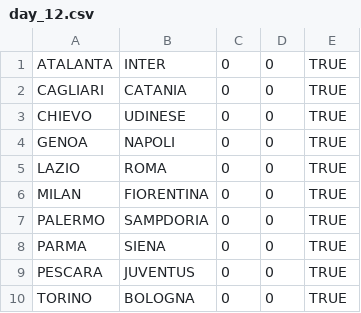
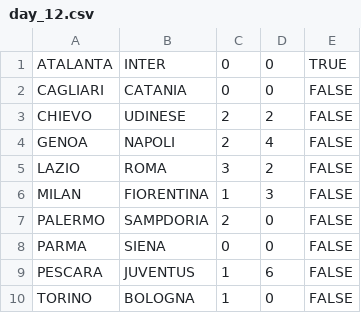
Before and after one commit to rfocardi/data, a CSV file: SERIE_A/2012/days/day_12.csv, drawn as a sheet.

Commit message:
12a

```diff
--- a/SERIE_A/2012/days/day_12.csv
+++ b/SERIE_A/2012/days/day_12.csv
@@ -1,10 +1,10 @@
 ATALANTA;INTER;0;0;TRUE
-CAGLIARI;CATANIA;0;0;TRUE
-CHIEVO;UDINESE;0;0;TRUE
-GENOA;NAPOLI;0;0;TRUE
-LAZIO;ROMA;0;0;TRUE
-MILAN;FIORENTINA;0;0;TRUE
-PALERMO;SAMPDORIA;0;0;TRUE
-PARMA;SIENA;0;0;TRUE
-PESCARA;JUVENTUS;0;0;TRUE
-TORINO;BOLOGNA;0;0;TRUE
+CAGLIARI;CATANIA;0;0;FALSE
+CHIEVO;UDINESE;2;2;FALSE
+GENOA;NAPOLI;2;4;FALSE
+LAZIO;ROMA;3;2;FALSE
+MILAN;FIORENTINA;1;3;FALSE
+PALERMO;SAMPDORIA;2;0;FALSE
+PARMA;SIENA;0;0;FALSE
+PESCARA;JUVENTUS;1;6;FALSE
+TORINO;BOLOGNA;1;0;FALSE
```
